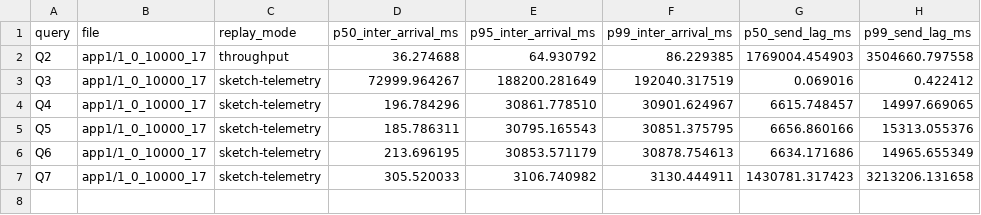
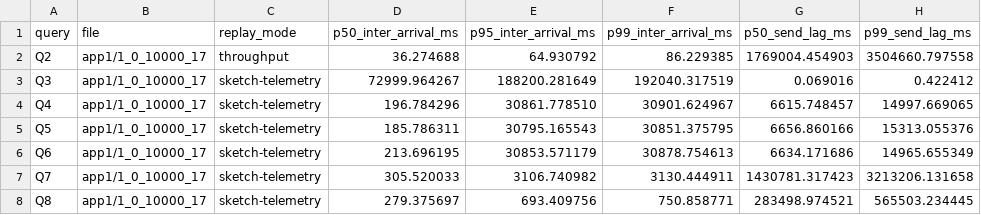
Before and after one commit to ProjectASAP/ASAPCollector, a CSV file: datasets_eval/exathlon/benchmark/results/latency.csv, drawn as a sheet.

Commit message:
add q8 bench

```diff
--- a/datasets_eval/exathlon/benchmark/results/latency.csv
+++ b/datasets_eval/exathlon/benchmark/results/latency.csv
@@ -7 +7,2 @@ Q6,app1/1_0_10000_17,sketch-telemetry,213.696195,30853.571179,30878.754613,6634.
 Q7,app1/1_0_10000_17,sketch-telemetry,305.520033,3106.740982,3130.444911,1430781.317423,3213206.131658
+Q8,app1/1_0_10000_17,sketch-telemetry,279.375697,693.409756,750.858771,283498.974521,565503.234445
```
Also changed, not shown: datasets_eval/exathlon/benchmark/results/throughput.csv, 6 other files.
